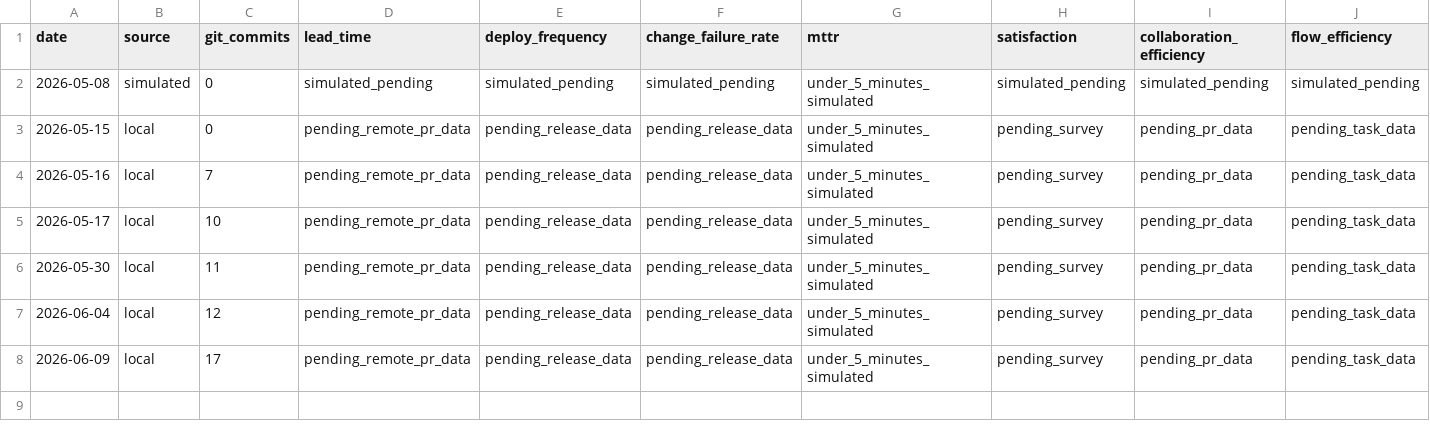
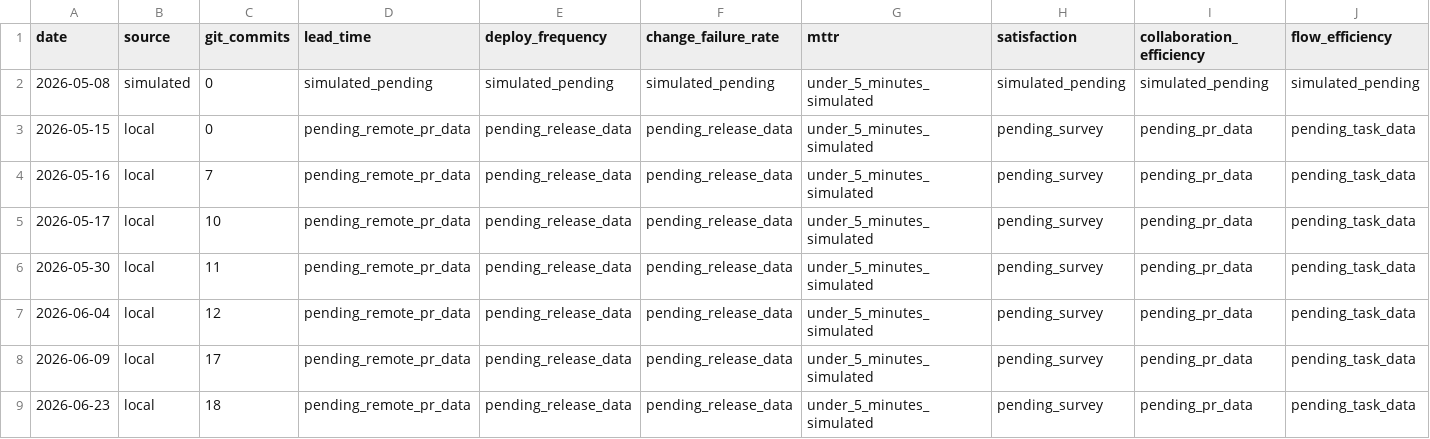
Before and after one commit to MackYang/harness-engineering-learn, a CSV file: data/metrics/weekly-summary.csv, drawn as a sheet; only a part is shown; rows hold the shown columns only; the diff names each change by its address in the sheet, - before the commit and + after, or states it on an @@ line.

```diff
--- a/data/metrics/weekly-summary.csv
+++ b/data/metrics/weekly-summary.csv
+row 9: 2026-06-23 | local | 18 | pending_remote_pr_data | pending_release_data | pending_release_data | under_5_minutes_simulated | pending_survey | pending_pr_data | pending_task_data
```
Also changed, not shown: 13 other files.
